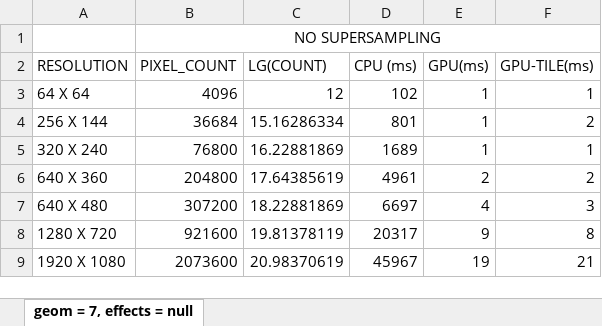
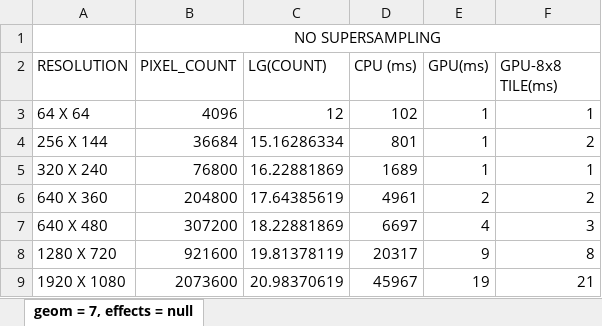
Before and after one commit to oddyloops/RayTracer, an Excel workbook: AMPRayTracer/BenchMark.xlsx, sheet geom = 7, effects = null, drawn as a sheet; values as stored, in another font and other column widths than the file's, no borders; charts and pictures not drawn; the diff names each change by its address in the sheet, - before the commit and + after, or states it on an @@ line.

```diff
--- a/AMPRayTracer/BenchMark.xlsx (sheet geom = 7, effects = null)
+++ b/AMPRayTracer/BenchMark.xlsx (sheet geom = 7, effects = null)
-F2: GPU-TILE(ms)
+F2: GPU-8x8 TILE(ms)
```
Also changed, not shown: charts or pictures, 6 other files.
